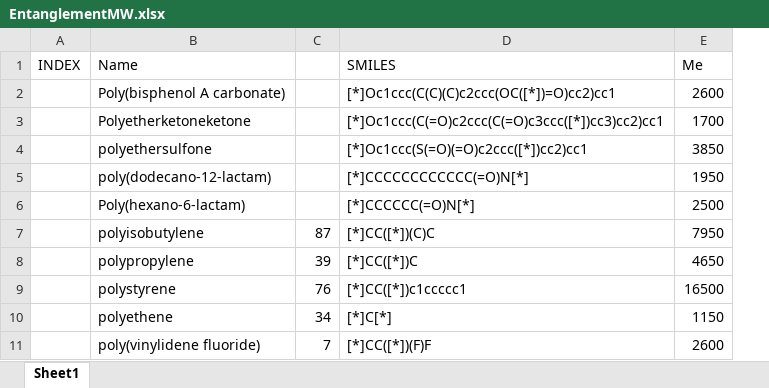
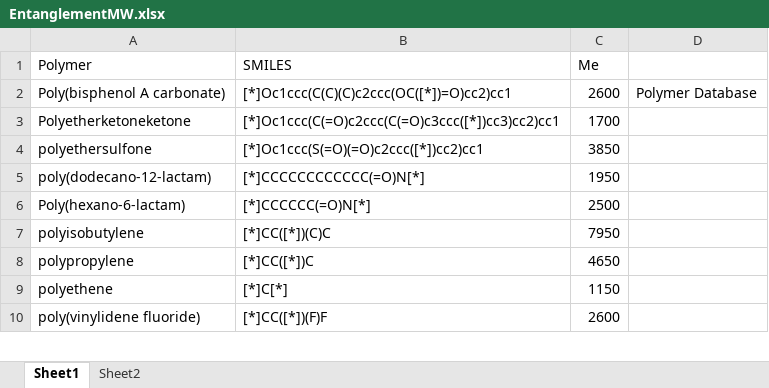
Before and after one commit to ajain300/Melt_Viscosity_Predictor, an Excel workbook: Data/EntanglementMW.xlsx, sheet Sheet1, drawn as a sheet; only a part is shown; values as stored, in another font and other column widths than the file's, no borders; removed rows and columns are numbered as before the commit, all else as after; the diff covers the shown part only; the diff names each change by its address in the sheet, - before the commit and + after, or states it on an @@ line.

```diff
--- a/Data/EntanglementMW.xlsx (sheet Sheet1)
+++ b/Data/EntanglementMW.xlsx (sheet Sheet1)
+sheet tab: Sheet2
-column A (INDEX), empty
-column C, rows 7-8: 87 | 39; rows 10-11: 34 | 7
+column D, row 2: Polymer Database
-A1: Name
+A1: Polymer
-row 9:  | polystyrene | 76 | [*]CC([*])c1ccccc1 | 16500
```
Also changed, not shown: 40 added rows and 1 removed row elsewhere in this sheet.
